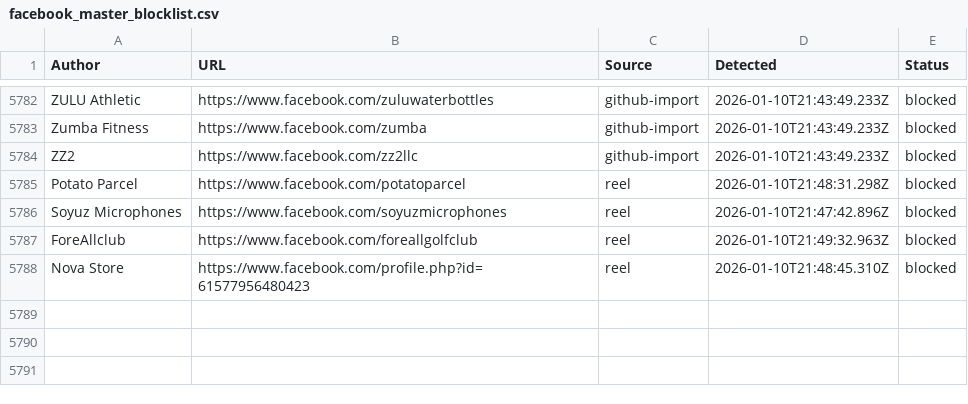
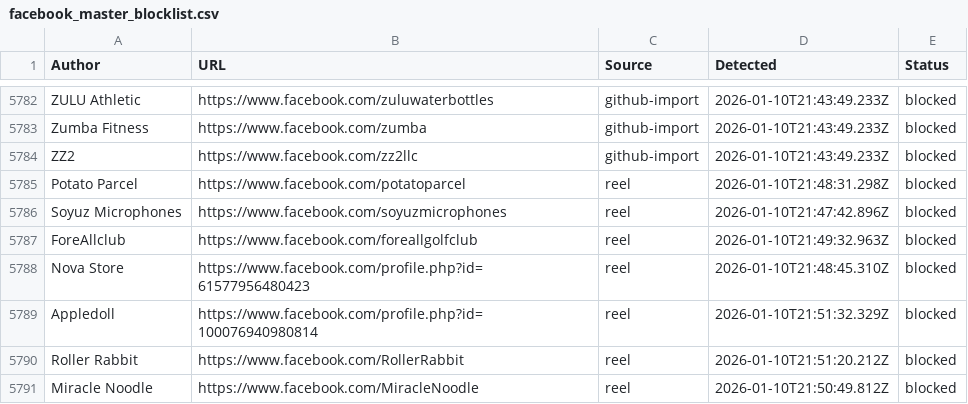
Before and after one commit to SysAdminDoc/AdNull, a CSV file: Blocklists/facebook_master_blocklist.csv, drawn as a sheet; only a part is shown, gaps mark what is left out; the diff names each change by its address in the sheet, - before the commit and + after, or states it on an @@ line.

Commit message:
AdNull sync: +3 new (5790 total)

```diff
--- a/Blocklists/facebook_master_blocklist.csv
+++ b/Blocklists/facebook_master_blocklist.csv
+row 5789: Appledoll | https://www.facebook.com/profile.php?id=100076940980814 | reel | 2026-01-10T21:51:32.329Z | blocked
+row 5790: Roller Rabbit | https://www.facebook.com/RollerRabbit | reel | 2026-01-10T21:51:20.212Z | blocked
+row 5791: Miracle Noodle | https://www.facebook.com/MiracleNoodle | reel | 2026-01-10T21:50:49.812Z | blocked
```
